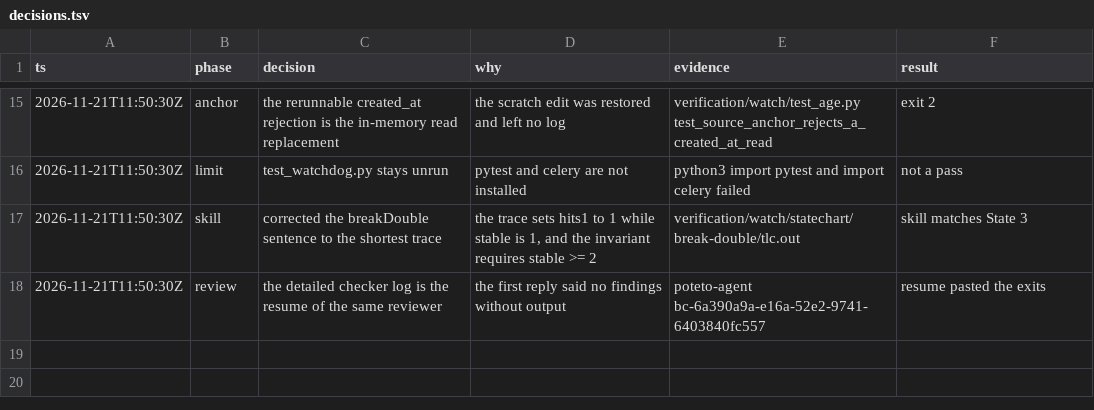
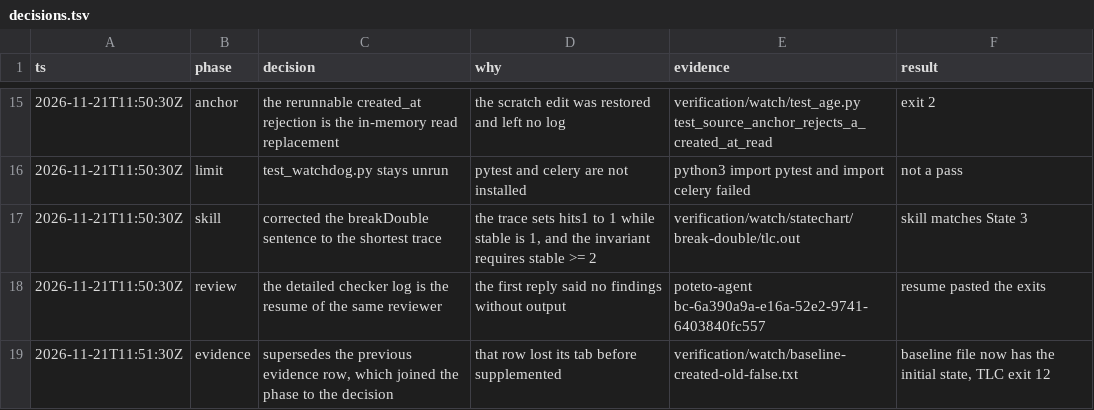
Before and after one commit to y4483784-png/omni-butler, a TSV file: verification/watch/decisions.tsv, drawn as a sheet; only a part is shown, gaps mark what is left out; the diff names each change by its address in the sheet, - before the commit and + after, or states it on an @@ line.

```diff
--- a/verification/watch/decisions.tsv
+++ b/verification/watch/decisions.tsv
+row 19: 2026-11-21T11:51:30Z | evidence | supersedes the previous evidence row, which joined the phase to the decision | that row lost its tab before supplemented | verification/watch/baseline-created-old-false.txt | baseline file now has the initial state, TLC exit 12
```
